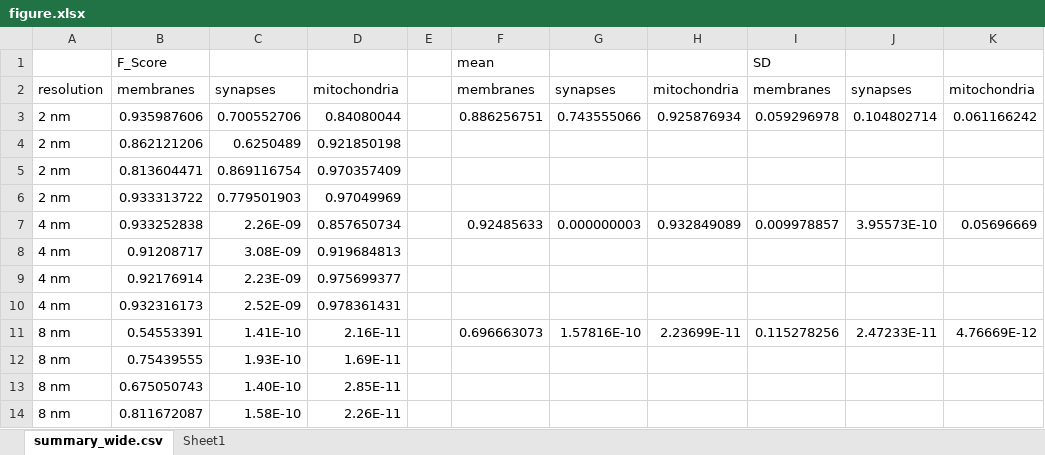
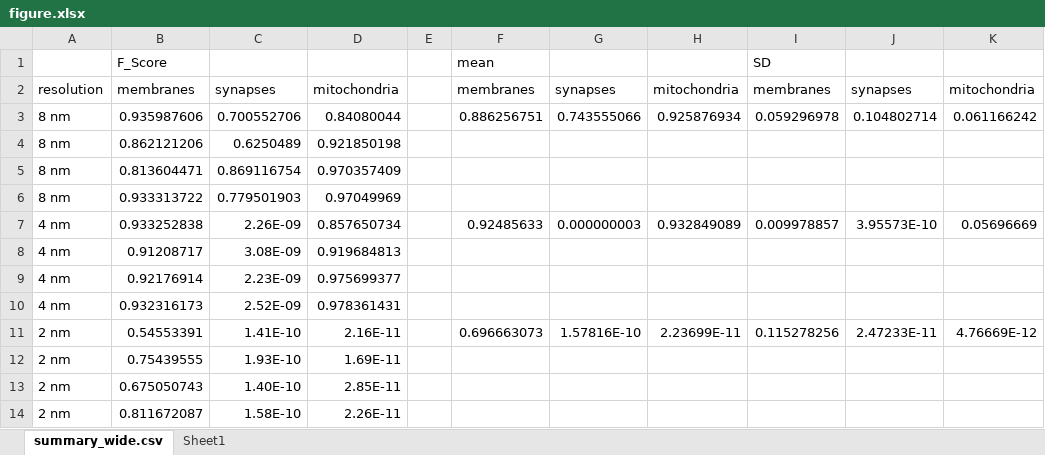
Before and after one commit to MarvinLavechin/daem, an Excel workbook: publication/scaling_resolution/figure.xlsx, sheet summary_wide.csv, drawn as a sheet; values as stored, in another font and other column widths than the file's, no borders; the diff names each change by its address in the sheet, - before the commit and + after, or states it on an @@ line.

```diff
--- a/publication/scaling_resolution/figure.xlsx (sheet summary_wide.csv)
+++ b/publication/scaling_resolution/figure.xlsx (sheet summary_wide.csv)
-A3:A6: 2 nm
+A3:A6: 8 nm
-A11:A14: 8 nm
+A11:A14: 2 nm
```
Also changed, not shown: sheet Sheet1, charts or pictures, 2 other files.
